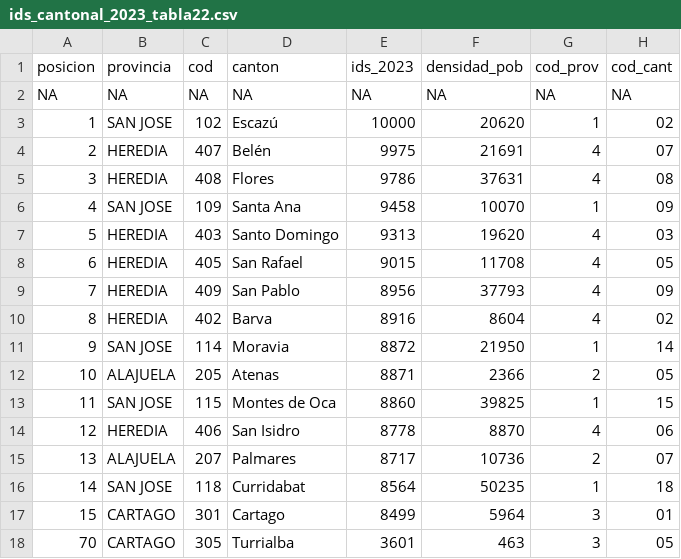
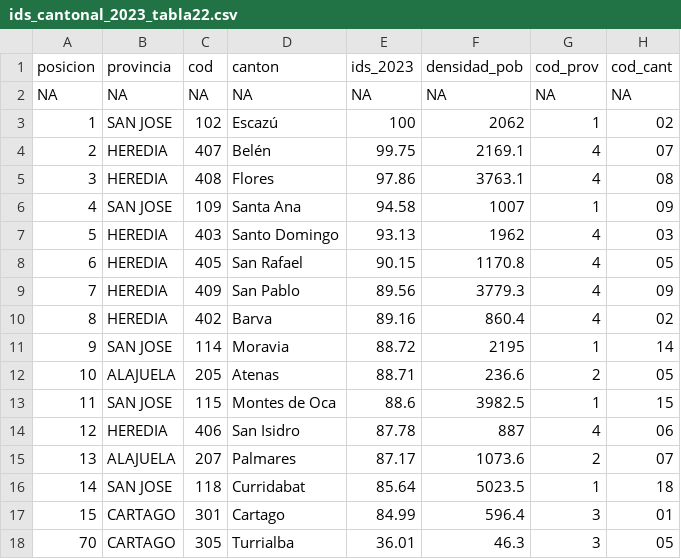
Before and after one commit to OcraOcra/desarrollo-cantonal-cr, a CSV file: data/ids_cantonal_2023_tabla22.csv, drawn as a sheet; only a part is shown; the diff covers the shown part only.

```diff
--- a/data/ids_cantonal_2023_tabla22.csv
+++ b/data/ids_cantonal_2023_tabla22.csv
@@ -2,17 +2,17 @@
 NA,NA,NA,NA,NA,NA,NA,NA
-1,"SAN JOSE","102","Escazú",10000,20620,"1","02"
-2,"HEREDIA","407","Belén",9975,21691,"4","07"
-3,"HEREDIA","408","Flores",9786,37631,"4","08"
-4,"SAN JOSE","109","Santa Ana",9458,10070,"1","09"
-5,"HEREDIA","403","Santo Domingo",9313,19620,"4","03"
-6,"HEREDIA","405","San Rafael",9015,11708,"4","05"
-7,"HEREDIA","409","San Pablo",8956,37793,"4","09"
-8,"HEREDIA","402","Barva",8916,8604,"4","02"
-9,"SAN JOSE","114","Moravia",8872,21950,"1","14"
-10,"ALAJUELA","205","Atenas",8871,2366,"2","05"
-11,"SAN JOSE","115","Montes de Oca",8860,39825,"1","15"
-12,"HEREDIA","406","San Isidro",8778,8870,"4","06"
-13,"ALAJUELA","207","Palmares",8717,10736,"2","07"
-14,"SAN JOSE","118","Curridabat",8564,50235,"1","18"
-15,"CARTAGO","301","Cartago",8499,5964,"3","01"
-70,"CARTAGO","305","Turrialba",3601,463,"3","05"
+1,"SAN JOSE","102","Escazú",100,2062,"1","02"
+2,"HEREDIA","407","Belén",99.75,2169.1,"4","07"
+3,"HEREDIA","408","Flores",97.86,3763.1,"4","08"
+4,"SAN JOSE","109","Santa Ana",94.58,1007,"1","09"
+5,"HEREDIA","403","Santo Domingo",93.13,1962,"4","03"
+6,"HEREDIA","405","San Rafael",90.15,1170.8,"4","05"
+7,"HEREDIA","409","San Pablo",89.56,3779.3,"4","09"
+8,"HEREDIA","402","Barva",89.16,860.4,"4","02"
+9,"SAN JOSE","114","Moravia",88.72,2195,"1","14"
+10,"ALAJUELA","205","Atenas",88.71,236.6,"2","05"
+11,"SAN JOSE","115","Montes de Oca",88.6,3982.5,"1","15"
+12,"HEREDIA","406","San Isidro",87.78,887,"4","06"
+13,"ALAJUELA","207","Palmares",87.17,1073.6,"2","07"
+14,"SAN JOSE","118","Curridabat",85.64,5023.5,"1","18"
+15,"CARTAGO","301","Cartago",84.99,596.4,"3","01"
+70,"CARTAGO","305","Turrialba",36.01,46.3,"3","05"
```
Also changed, not shown: 27 edited cells elsewhere in this file, data/ids_dimensiones_cantonales.csv, 2 other files.
